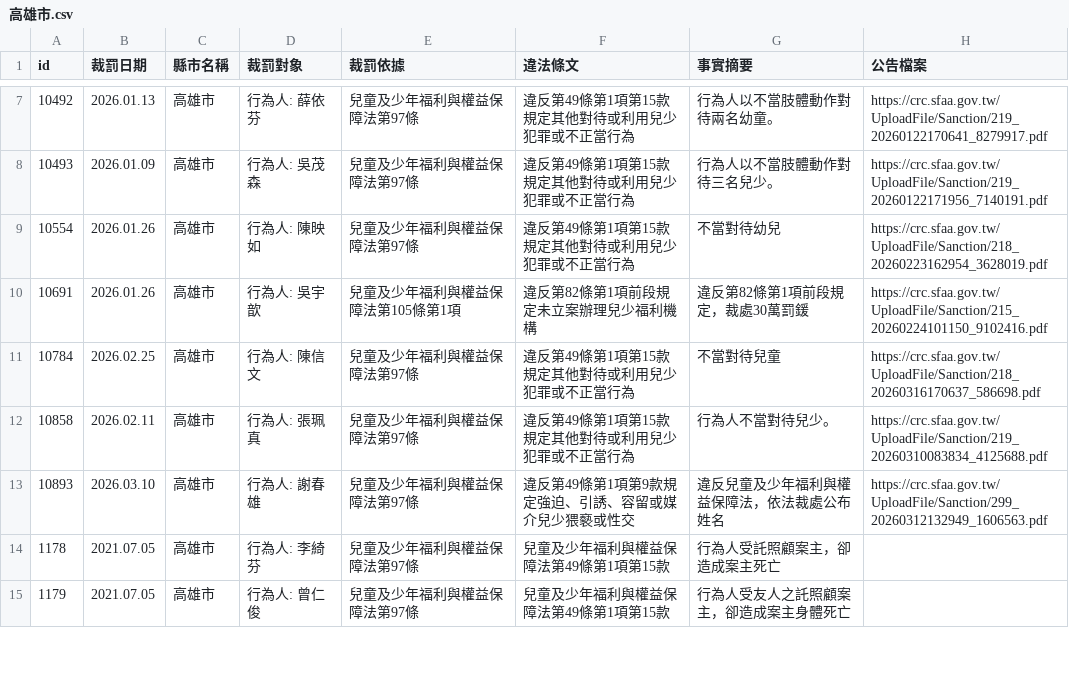
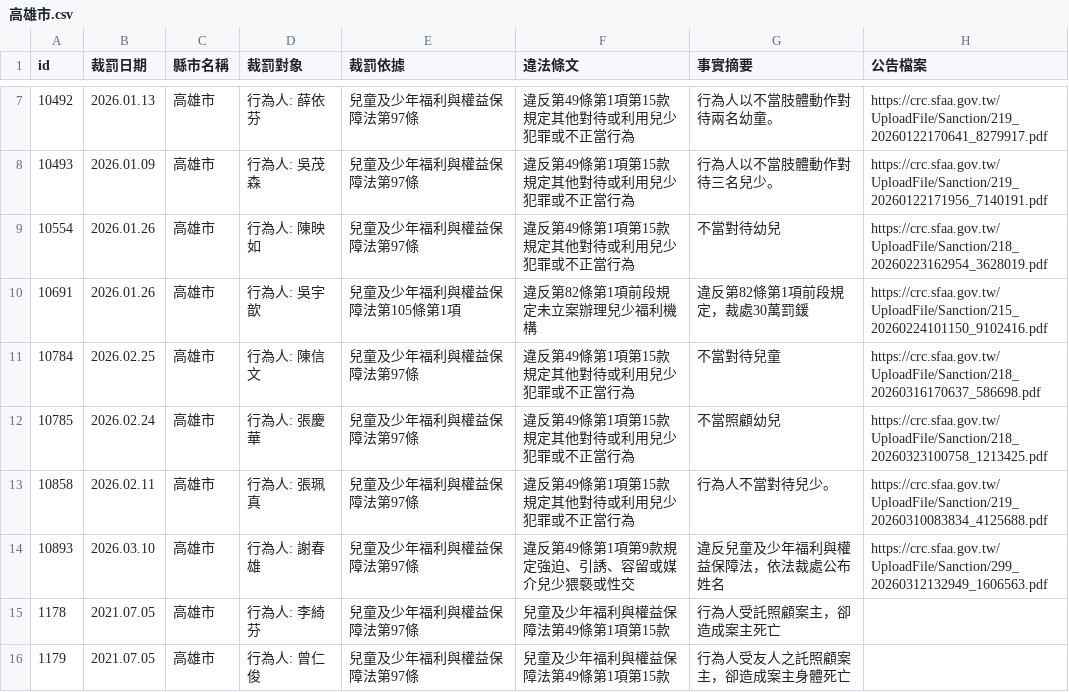
Before and after one commit to kiang/crc.sfaa.gov.tw, a CSV file: data/高雄市.csv, drawn as a sheet; only a part is shown, gaps mark what is left out.

```diff
--- a/data/高雄市.csv
+++ b/data/高雄市.csv
@@ -11,2 +11,3 @@ id,裁罰日期,縣市名稱,裁罰對象,裁罰依據,違法條文,事實摘要
 10784,2026.02.25,高雄市,"行為人: 陳信文",兒童及少年福利與權益保障法第97條,違反第49條第1項第15款規定其他對待或利用兒少犯罪或不正當行為,不當對待兒童,https://crc.sfaa.gov.tw/UploadFile/Sanction/218_20260316170637_586698.pdf
+10785,2026.02.24,高雄市,"行為人: 張慶華",兒童及少年福利與權益保障法第97條,違反第49條第1項第15款規定其他對待或利用兒少犯罪或不正當行為,不當照顧幼兒,https://crc.sfaa.gov.tw/UploadFile/Sanction/218_20260323100758_1213425.pdf
 10858,2026.02.11,高雄市,"行為人: 張珮真",兒童及少年福利與權益保障法第97條,違反第49條第1項第15款規定其他對待或利用兒少犯罪或不正當行為,行為人不當對待兒少。,https://crc.sfaa.gov.tw/UploadFile/Sanction/219_20260310083834_4125688.pdf
```
Also changed, not shown: data/桃園市.csv, 6 other files.
